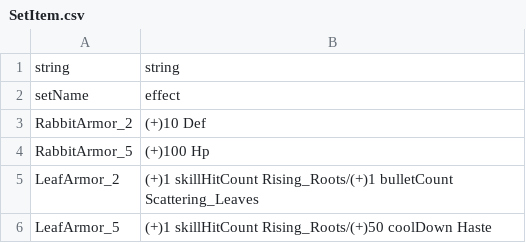
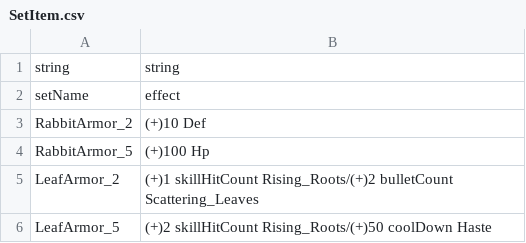
Before and after one commit to coolblue1853/ProjectB, a CSV file: Assets/Resources/SetItem.csv, drawn as a sheet.

```diff
--- a/Assets/Resources/SetItem.csv
+++ b/Assets/Resources/SetItem.csv
@@ -4,3 +4,3 @@ RabbitArmor_2,(+)10 Def
 RabbitArmor_5,(+)100 Hp
-LeafArmor_2,(+)1 skillHitCount Rising_Roots/(+)1 bulletCount Scattering_Leaves
-LeafArmor_5,(+)1 skillHitCount Rising_Roots/(+)50 coolDown Haste
+LeafArmor_2,(+)1 skillHitCount Rising_Roots/(+)2 bulletCount Scattering_Leaves
+LeafArmor_5,(+)2 skillHitCount Rising_Roots/(+)50 coolDown Haste
```
Also changed, not shown: Assets/Resources/ItemSheet.csv, 20 other files.
